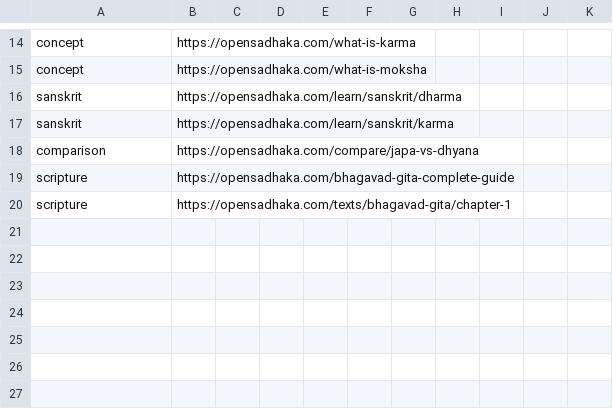
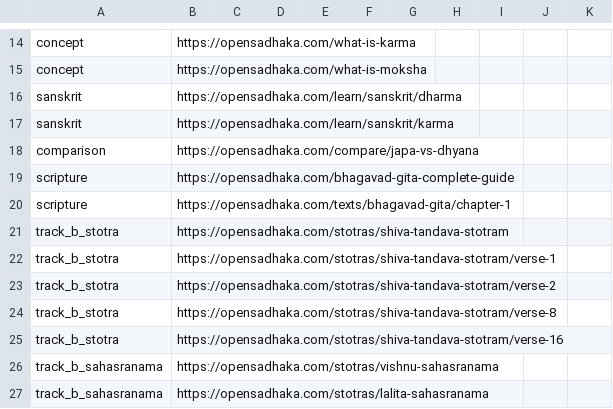
Before and after one commit to Vedic-Studio/saadhakam-navigator, a CSV file: plans/priority-url-watchlist-template.csv, drawn as a sheet; only a part is shown, gaps mark what is left out.

Commit message:
feat: Add Shiva Tandava Stotram page and data, along with new Bhagavad Gita shloka data for multiple chapters.

```diff
--- a/plans/priority-url-watchlist-template.csv
+++ b/plans/priority-url-watchlist-template.csv
@@ -20 +20,8 @@ scripture,https://opensadhaka.com/bhagavad-gita-complete-guide,,,,,,,,,
 scripture,https://opensadhaka.com/texts/bhagavad-gita/chapter-1,,,,,,,,,
+track_b_stotra,https://opensadhaka.com/stotras/shiva-tandava-stotram,,,,,,,,,
+track_b_stotra,https://opensadhaka.com/stotras/shiva-tandava-stotram/verse-1,,,,,,,,,
+track_b_stotra,https://opensadhaka.com/stotras/shiva-tandava-stotram/verse-2,,,,,,,,,
+track_b_stotra,https://opensadhaka.com/stotras/shiva-tandava-stotram/verse-8,,,,,,,,,
+track_b_stotra,https://opensadhaka.com/stotras/shiva-tandava-stotram/verse-16,,,,,,,,,
+track_b_sahasranama,https://opensadhaka.com/stotras/vishnu-sahasranama,,,,,,,,,
+track_b_sahasranama,https://opensadhaka.com/stotras/lalita-sahasranama,,,,,,,,,
```
Also changed, not shown: 11 other files.
